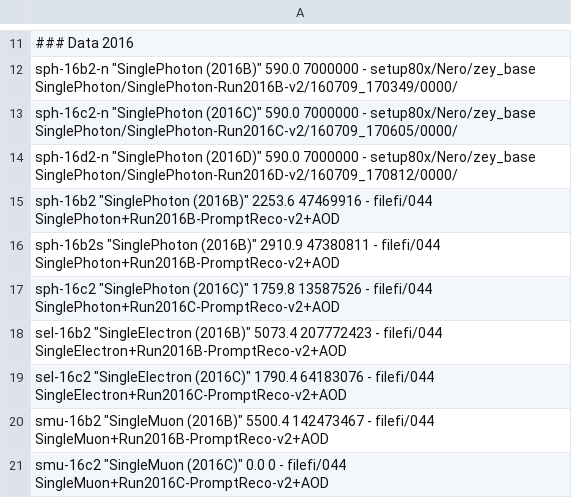
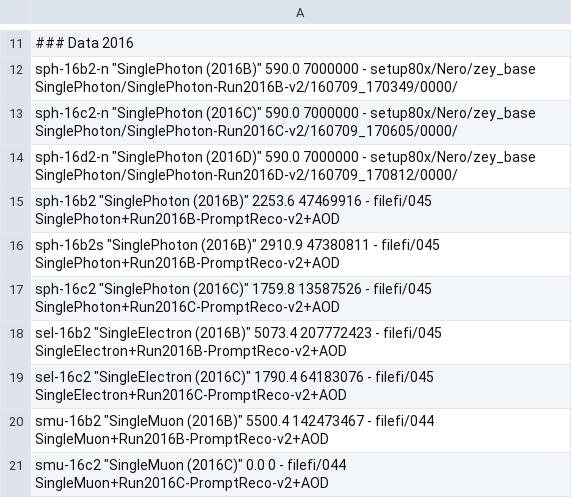
Before and after one commit to MiT-HEP/MonoX, a CSV file: monophoton/data/datasets.csv, drawn as a sheet; only a part is shown, gaps mark what is left out.

```diff
--- a/monophoton/data/datasets.csv
+++ b/monophoton/data/datasets.csv
@@ -14,7 +14,7 @@ sph-16c2-n       "SinglePhoton (2016C)"              590.0                700000
 sph-16d2-n       "SinglePhoton (2016D)"              590.0                7000000    -                    setup80x/Nero/zey_base SinglePhoton/SinglePhoton-Run2016D-v2/160709_170812/0000/
-sph-16b2         "SinglePhoton (2016B)"              2253.6               47469916   -                    filefi/044           SinglePhoton+Run2016B-PromptReco-v2+AOD
-sph-16b2s        "SinglePhoton (2016B)"              2910.9               47380811   -                    filefi/044           SinglePhoton+Run2016B-PromptReco-v2+AOD
-sph-16c2         "SinglePhoton (2016C)"              1759.8               13587526   -                    filefi/044           SinglePhoton+Run2016C-PromptReco-v2+AOD
-sel-16b2         "SingleElectron (2016B)"            5073.4               207772423  -                    filefi/044           SingleElectron+Run2016B-PromptReco-v2+AOD
-sel-16c2         "SingleElectron (2016C)"            1790.4               64183076   -                    filefi/044           SingleElectron+Run2016C-PromptReco-v2+AOD
+sph-16b2         "SinglePhoton (2016B)"              2253.6               47469916   -                    filefi/045           SinglePhoton+Run2016B-PromptReco-v2+AOD
+sph-16b2s        "SinglePhoton (2016B)"              2910.9               47380811   -                    filefi/045           SinglePhoton+Run2016B-PromptReco-v2+AOD
+sph-16c2         "SinglePhoton (2016C)"              1759.8               13587526   -                    filefi/045           SinglePhoton+Run2016C-PromptReco-v2+AOD
+sel-16b2         "SingleElectron (2016B)"            5073.4               207772423  -                    filefi/045           SingleElectron+Run2016B-PromptReco-v2+AOD
+sel-16c2         "SingleElectron (2016C)"            1790.4               64183076   -                    filefi/045           SingleElectron+Run2016C-PromptReco-v2+AOD
 smu-16b2         "SingleMuon (2016B)"                5500.4               142473467  -                    filefi/044           SingleMuon+Run2016B-PromptReco-v2+AOD
```
Also changed, not shown: 3 other files.
